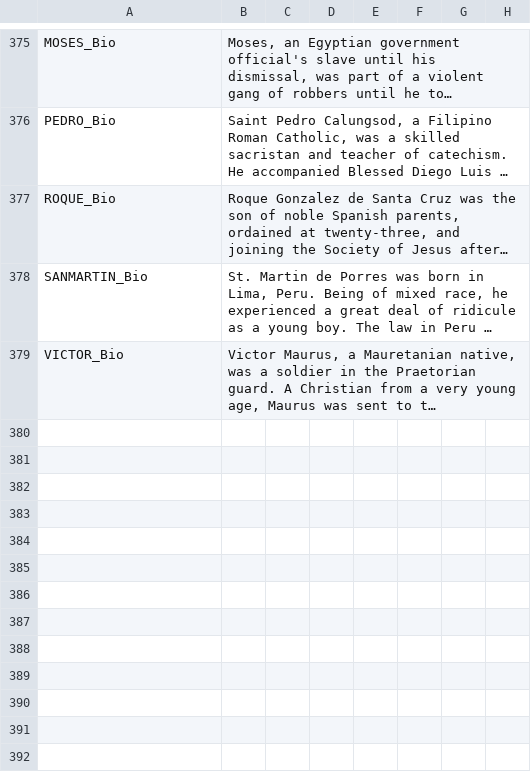
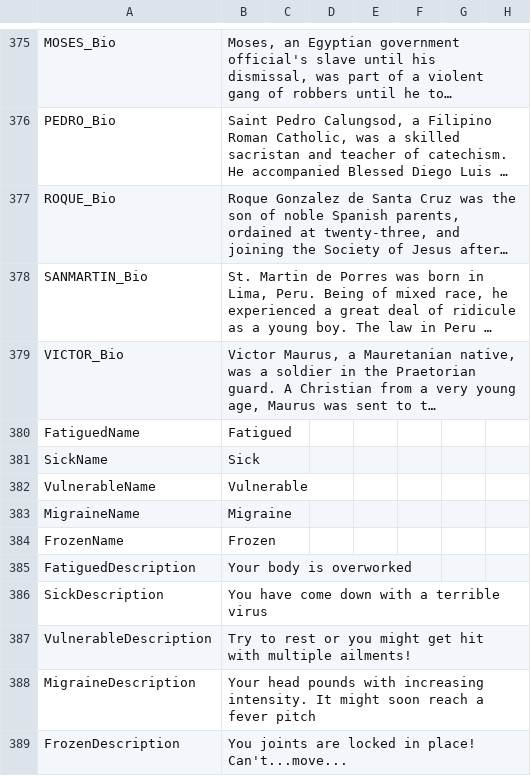
Before and after one commit to baddestguy/SainthoodStories, a CSV file: Assets/Resources/GameData/Localization.csv, drawn as a sheet; only a part is shown, gaps mark what is left out; long unchanged cells end in …; the diff names each change by its address in the sheet, - before the commit and + after, or states it on an @@ line.

```diff
--- a/Assets/Resources/GameData/Localization.csv
+++ b/Assets/Resources/GameData/Localization.csv
+row 380: FatiguedName | Fatigued
+row 381: SickName | Sick
+row 382: VulnerableName | Vulnerable
+row 383: MigraineName | Migraine
+row 384: FrozenName | Frozen
+row 385: FatiguedDescription | Your body is overworked
+row 386: SickDescription | You have come down with a terrible virus
+row 387: VulnerableDescription | Try to rest or you might get hit with multiple ailments!
+row 388: MigraineDescription | Your head pounds with increasing intensity. It might soon reach a fever pitch
+row 389: FrozenDescription | You joints are locked in place! Can't...move...
```
Also changed, not shown: 17 other files.
